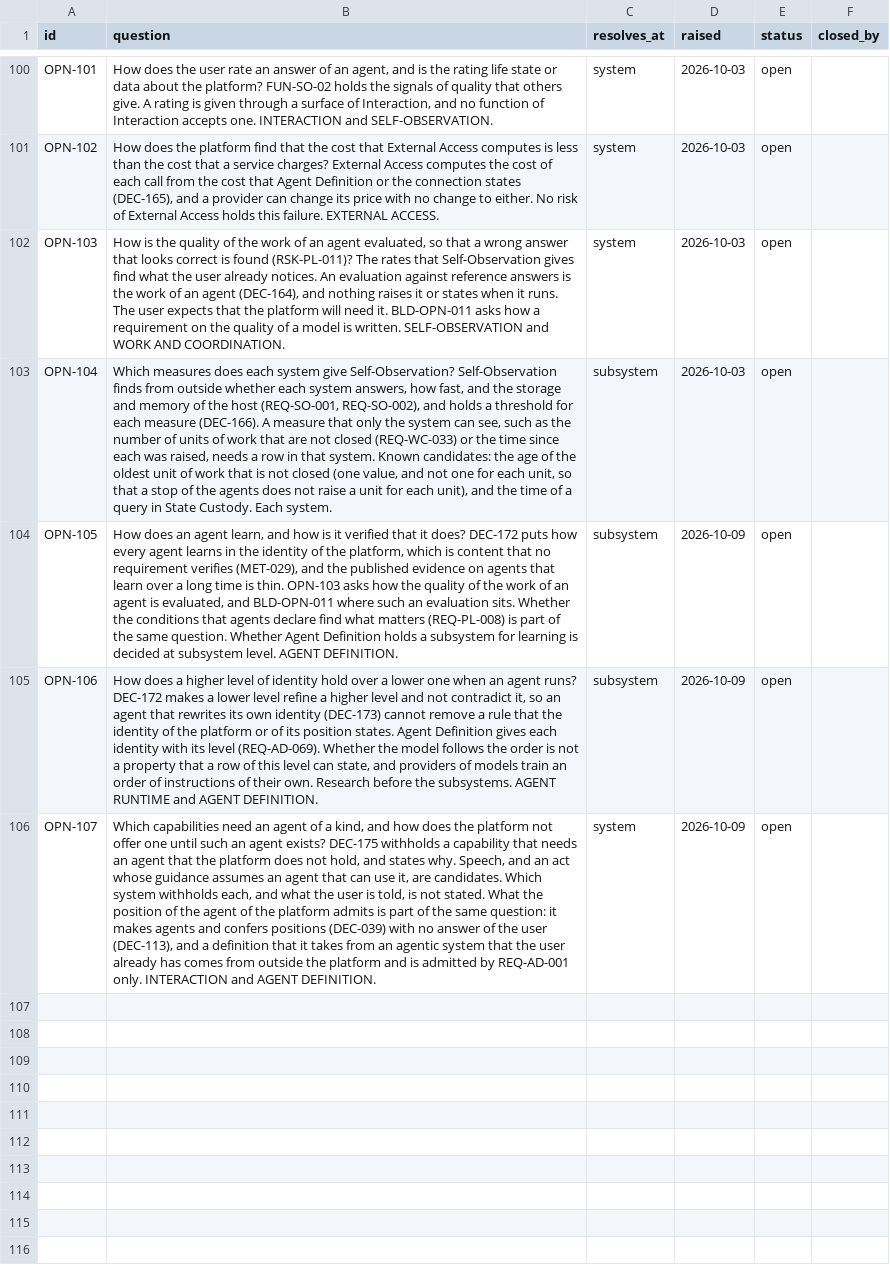
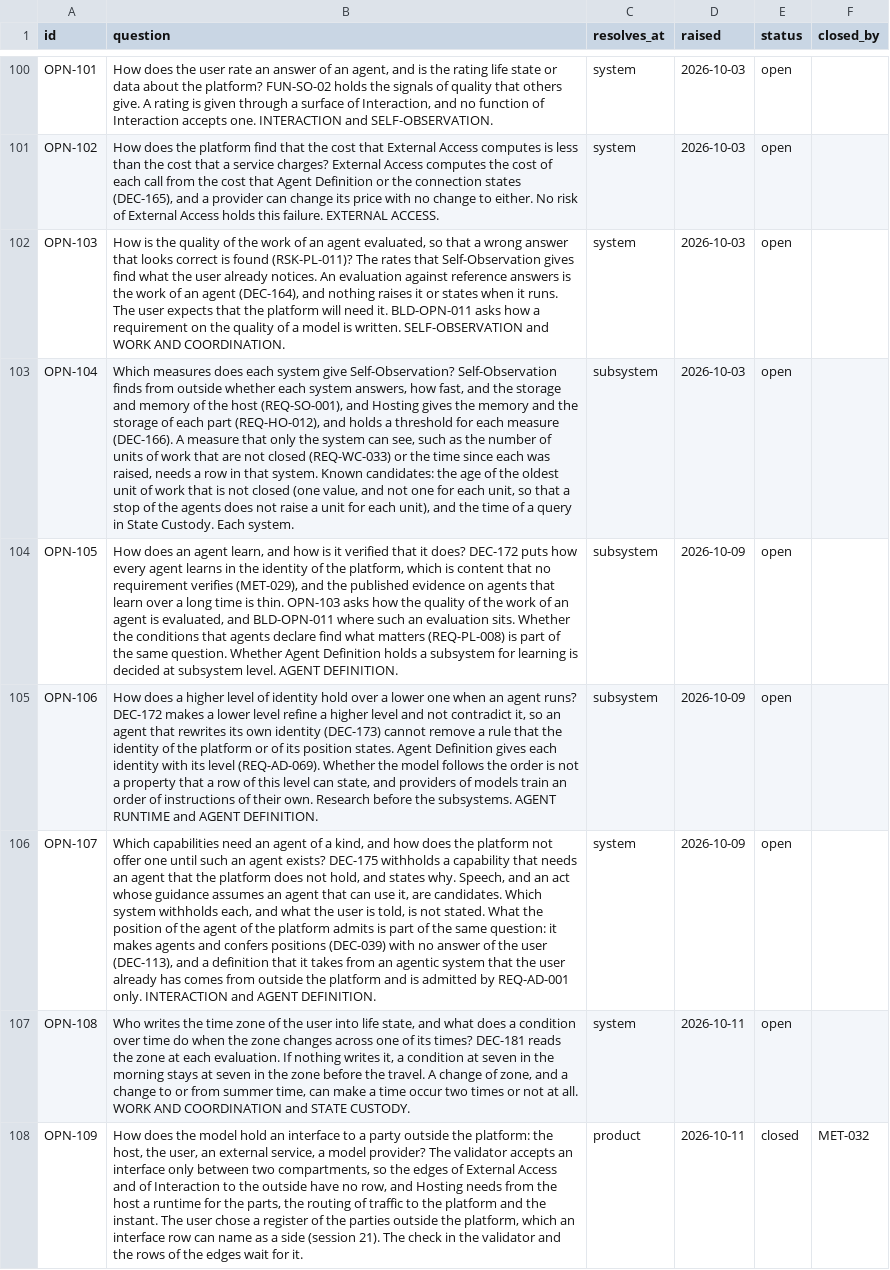
Before and after one commit to amit-wei/pendentive, a CSV file: model/registers/open_questions.csv, drawn as a sheet; only a part is shown, gaps mark what is left out; the diff covers the shown part only; the diff names each change by its address in the sheet, - before the commit and + after, or states it on an @@ line.

Commit message:
'Hosting' Decomposition complete, all systems are decomposed. Further plan settled until v1 build.

```diff
--- a/model/registers/open_questions.csv
+++ b/model/registers/open_questions.csv
-B103 (question): …the host (REQ-SO-001, REQ-SO-002), and holds…
+B103 (question): …the host (REQ-SO-001), and Hosting gives the memory and the storage of each part (REQ-HO-012), and holds…
+row 107: OPN-108 | Who writes the time zone of the user into life state, and what does a condition over time do when the zone changes across one of its times? DEC-181 reads the zone at each evaluation. If nothing writes it, a condition at seven in the morning stays at seven in the zone before the travel. A change of zone, and a change to or from summer time, can make a time occur two times or not at all. WORK AND COORDINATION and STATE CUSTODY. | system | 2026-10-11 | open
+row 108: OPN-109 | How does the model hold an interface to a party outside the platform: the host, the user, an external service, a model provider? The validator accepts an interface only between two compartments, so the edges of External Access and of Interaction to the outside have no row, and Hosting needs from the host a runtime for the parts, the routing of traffic to the platform and the instant. The user chose a register of the parties outside the platform, which an interface row can name as a side (session 21). The check in the validator and the rows of the edges wait for it. | product | 2026-10-11 | closed | MET-032
```
Also changed, not shown: 6 added rows and 3 edited cells elsewhere in this file, model/product/interaction/interaction_requirements.csv, model/product/product_interfaces.csv, 33 other files.
